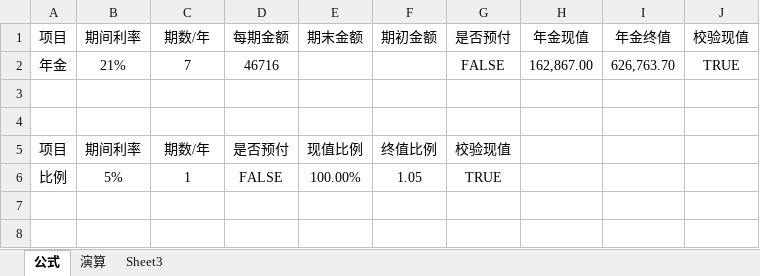
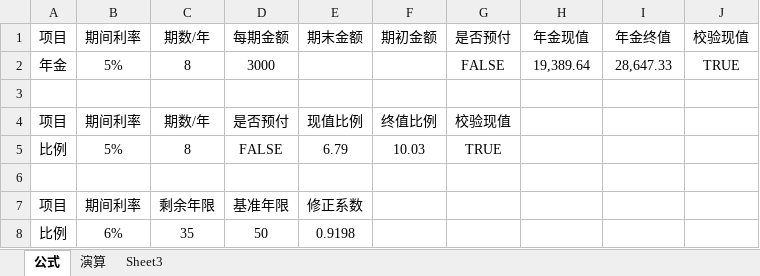
Before and after one commit to Dumogu/Mylearn, an Excel workbook: 演草纸.xlsx, sheet 公式, drawn as a sheet; values as stored, in another font and other column widths than the file's, no borders; removed rows and columns are numbered as before the commit, all else as after; the diff names each change by its address in the sheet, - before the commit and + after, or states it on an @@ line.

```diff
--- a/演草纸.xlsx (sheet 公式)
+++ b/演草纸.xlsx (sheet 公式)
-B2: 21%
+B2: 5%
-C2: 7
+C2: 8
-D2: 46716
+D2: 3000
-H2: 162,867.00
+H2: 19,389.64
-I2: 626,763.70
+I2: 28,647.33
-row 3: (empty)
-C5: 1
+C5: 8
-E5: 100.00%
+E5: 6.79
-F5: 1.05
+F5: 10.03
+row 6: (empty)
+row 7: 项目 | 期间利率 | 剩余年限 | 基准年限 | 修正系数
+row 8: 比例 | 6% | 35 | 50 | 0.9198
```
Also changed, not shown: sheet Sheet3, sheet 演算, formulas that keep their value.
